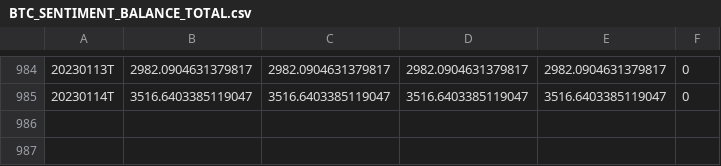
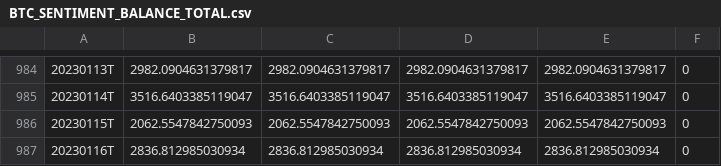
Before and after one commit to tradingview-pine-seeds/seed_crypto_santiment, a CSV file: data/BTC_SENTIMENT_BALANCE_TOTAL.csv, drawn as a sheet; only a part is shown, gaps mark what is left out; the diff names each change by its address in the sheet, - before the commit and + after, or states it on an @@ line.

```diff
--- a/data/BTC_SENTIMENT_BALANCE_TOTAL.csv
+++ b/data/BTC_SENTIMENT_BALANCE_TOTAL.csv
+row 986: 20230115T | 2062.5547842750093 | 2062.5547842750093 | 2062.5547842750093 | 2062.5547842750093 | 0
+row 987: 20230116T | 2836.812985030934 | 2836.812985030934 | 2836.812985030934 | 2836.812985030934 | 0
```
Also changed, not shown: data/BTC_SENTIMENT_NEGATIVE_TOTAL.csv, data/BTC_SOCIAL_DOMINANCE_TOTAL.csv, 13 other files.
